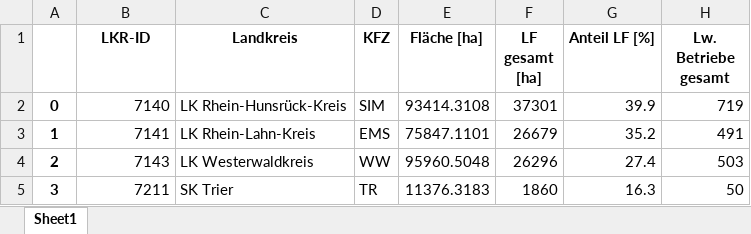
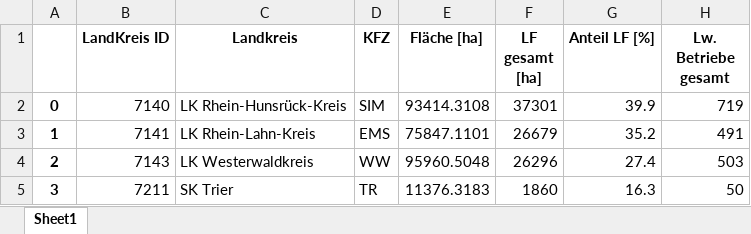
Before and after one commit to SiangGo/DataScienceProject, an Excel workbook: df_Merge_ASDnVehiclenCompany_noMissingCol.xlsx, sheet Sheet1, drawn as a sheet; only a part is shown; values as stored, in another font and other column widths than the file's, no borders; the diff names each change by its address in the sheet, - before the commit and + after, or states it on an @@ line.

```diff
--- a/df_Merge_ASDnVehiclenCompany_noMissingCol.xlsx (sheet Sheet1)
+++ b/df_Merge_ASDnVehiclenCompany_noMissingCol.xlsx (sheet Sheet1)
-B1: LKR-ID
+B1: LandKreis ID
```
Also changed, not shown: 7 other files.
